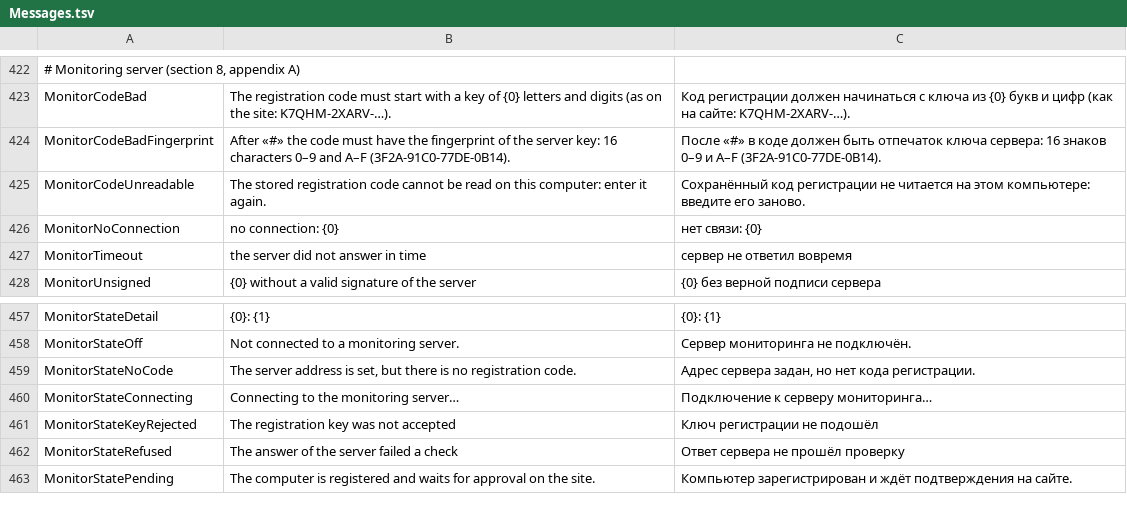
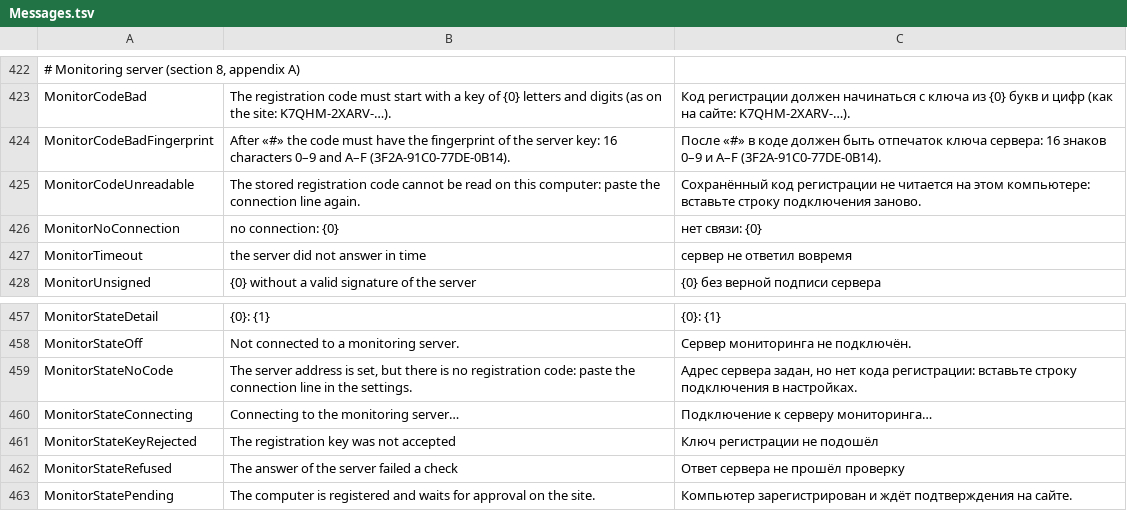
Before and after one commit to openpass1/custos, a TSV file: client/src/Custos.Core/Resources/Messages.tsv, drawn as a sheet; only a part is shown, gaps mark what is left out.

```diff
--- a/client/src/Custos.Core/Resources/Messages.tsv
+++ b/client/src/Custos.Core/Resources/Messages.tsv
@@ -424,3 +424,3 @@ MonitorCodeBad	The registration code must start with a key of {0} letters and di
 MonitorCodeBadFingerprint	After «#» the code must have the fingerprint of the server key: 16 characters 0–9 and A–F (3F2A-91C0-77DE-0B14).	После «#» в коде должен быть отпечаток ключа сервера: 16 знаков 0–9 и A–F (3F2A-91C0-77DE-0B14).
-MonitorCodeUnreadable	The stored registration code cannot be read on this computer: enter it again.	Сохранённый код регистрации не читается на этом компьютере: введите его заново.
+MonitorCodeUnreadable	The stored registration code cannot be read on this computer: paste the connection line again.	Сохранённый код регистрации не читается на этом компьютере: вставьте строку подключения заново.
 MonitorNoConnection	no connection: {0}	нет связи: {0}
@@ -458,3 +458,3 @@ MonitorStateDetail	{0}: {1}	{0}: {1}
 MonitorStateOff	Not connected to a monitoring server.	Сервер мониторинга не подключён.
-MonitorStateNoCode	The server address is set, but there is no registration code.	Адрес сервера задан, но нет кода регистрации.
+MonitorStateNoCode	The server address is set, but there is no registration code: paste the connection line in the settings.	Адрес сервера задан, но нет кода регистрации: вставьте строку подключения в настройках.
 MonitorStateConnecting	Connecting to the monitoring server…	Подключение к серверу мониторинга…
```
Also changed, not shown: client/src/Custos.Gui/Resources/Strings.tsv, 16 other files.
